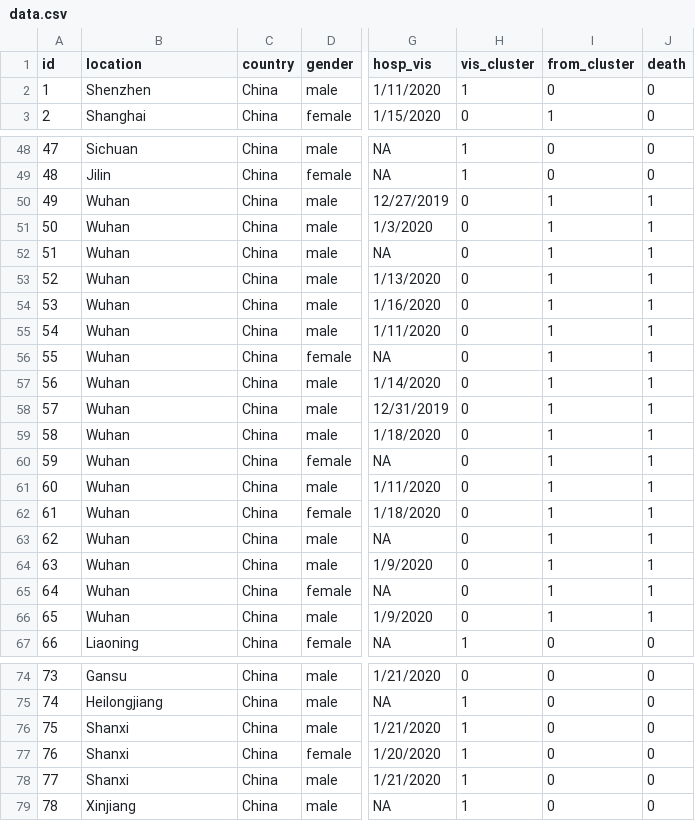
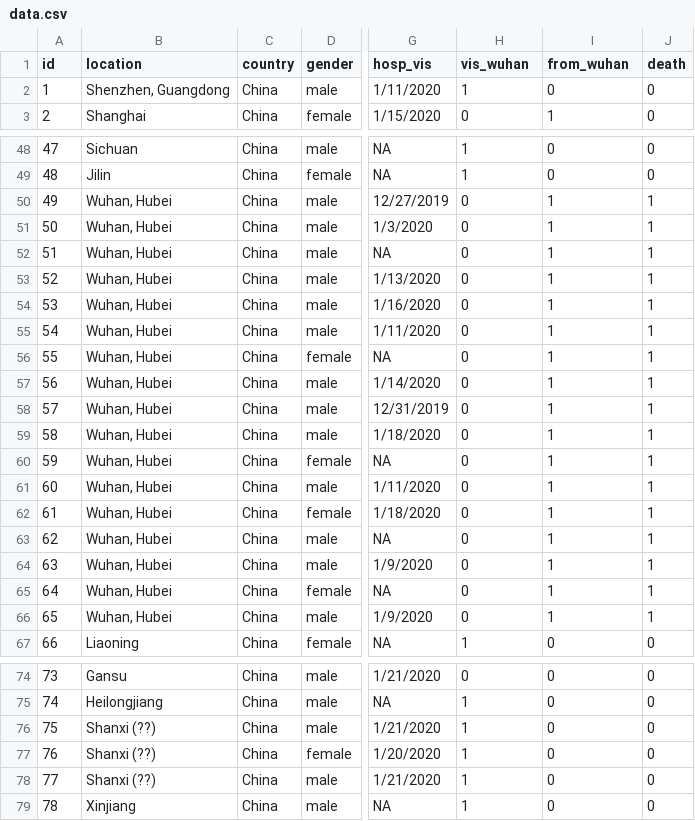
Before and after one commit to lillyafriena/fyplilly, a CSV file: data.csv, drawn as a sheet; only a part is shown, gaps mark what is left out; the diff covers the shown part only; the diff names each change by its address in the sheet, - before the commit and + after, or states it on an @@ line.

Commit message:
Add files via upload

```diff
--- a/data.csv
+++ b/data.csv
-H1: vis_cluster
+H1: vis_wuhan
-I1: from_cluster
+I1: from_wuhan
-B2 (location): Shenzhen
+B2 (location): Shenzhen, Guangdong
-B50:B66 (location): Wuhan
+B50:B66 (location): Wuhan, Hubei
-B76:B78 (location): Shanxi
+B76:B78 (location): Shanxi (??)
```
Also changed, not shown: 17 edited cells elsewhere in this file.
